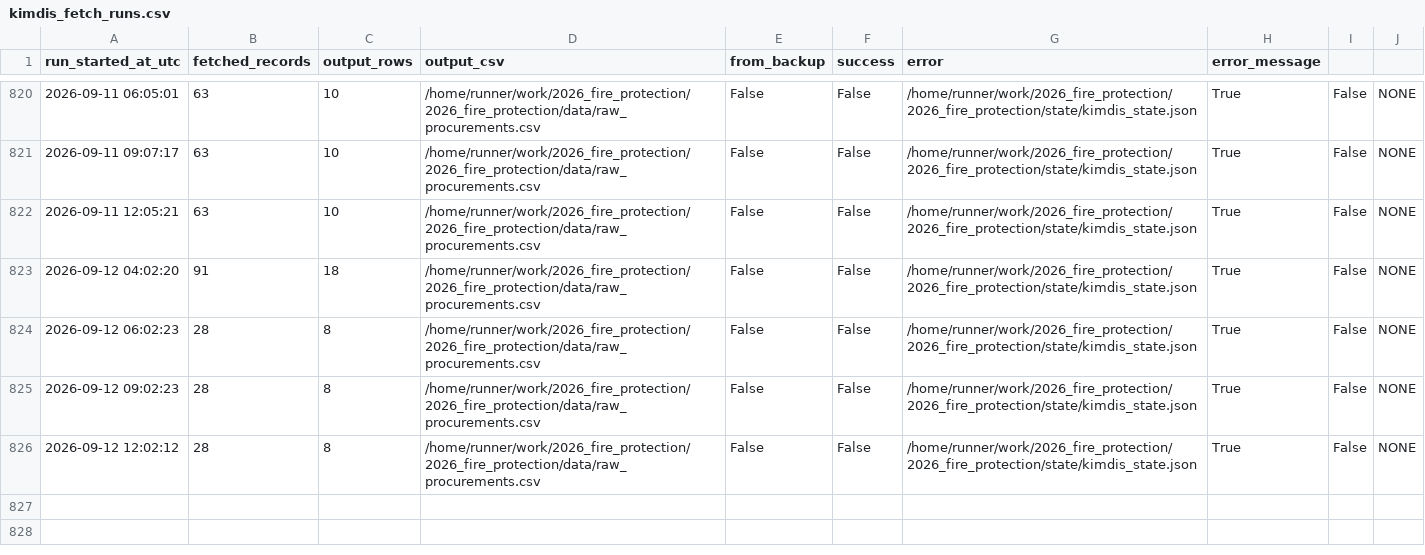
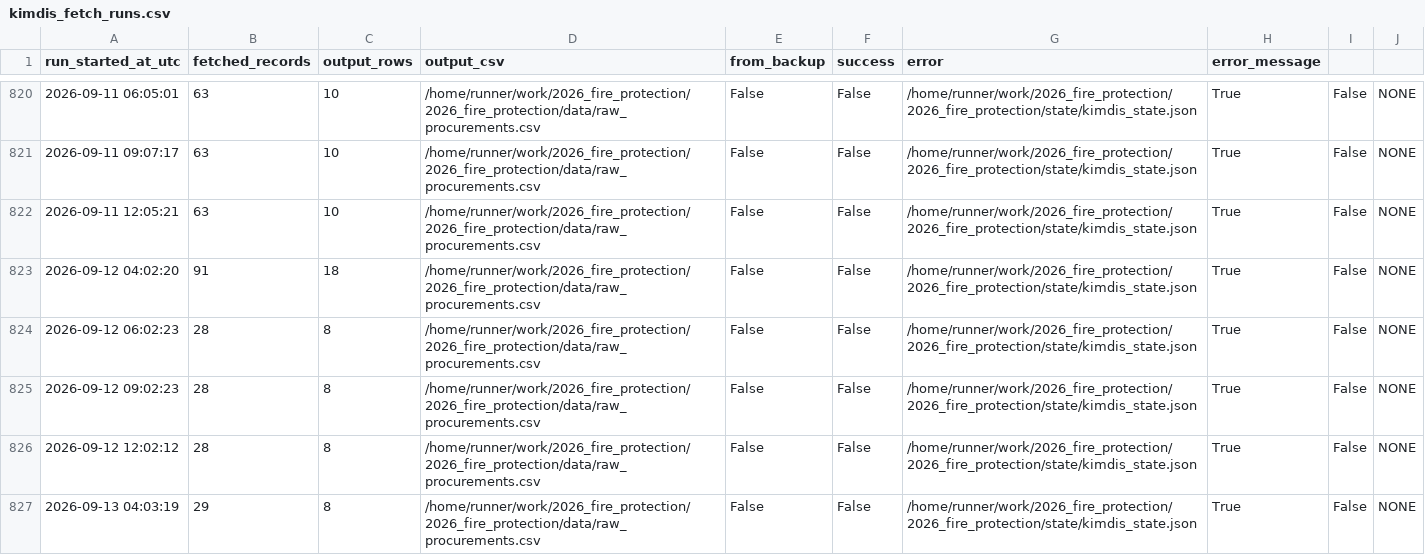
Before and after one commit to troboukis/2026_fire_protection, a CSV file: logs/kimdis_fetch_runs.csv, drawn as a sheet; only a part is shown, gaps mark what is left out; the diff names each change by its address in the sheet, - before the commit and + after, or states it on an @@ line.

```diff
--- a/logs/kimdis_fetch_runs.csv
+++ b/logs/kimdis_fetch_runs.csv
+row 827: 2026-09-13 04:03:19 | 29 | 8 | /home/runner/work/2026_fire_protection/2026_fire_protection/data/raw_procurements.csv | False | False | /home/runner/work/2026_fire_protection/2026_fire_protection/state/kimdis_state.json | True | False | NONE
```
Also changed, not shown: logs/fetch_runs.csv, logs/relevance_filter_runs.csv, 2 other files.
